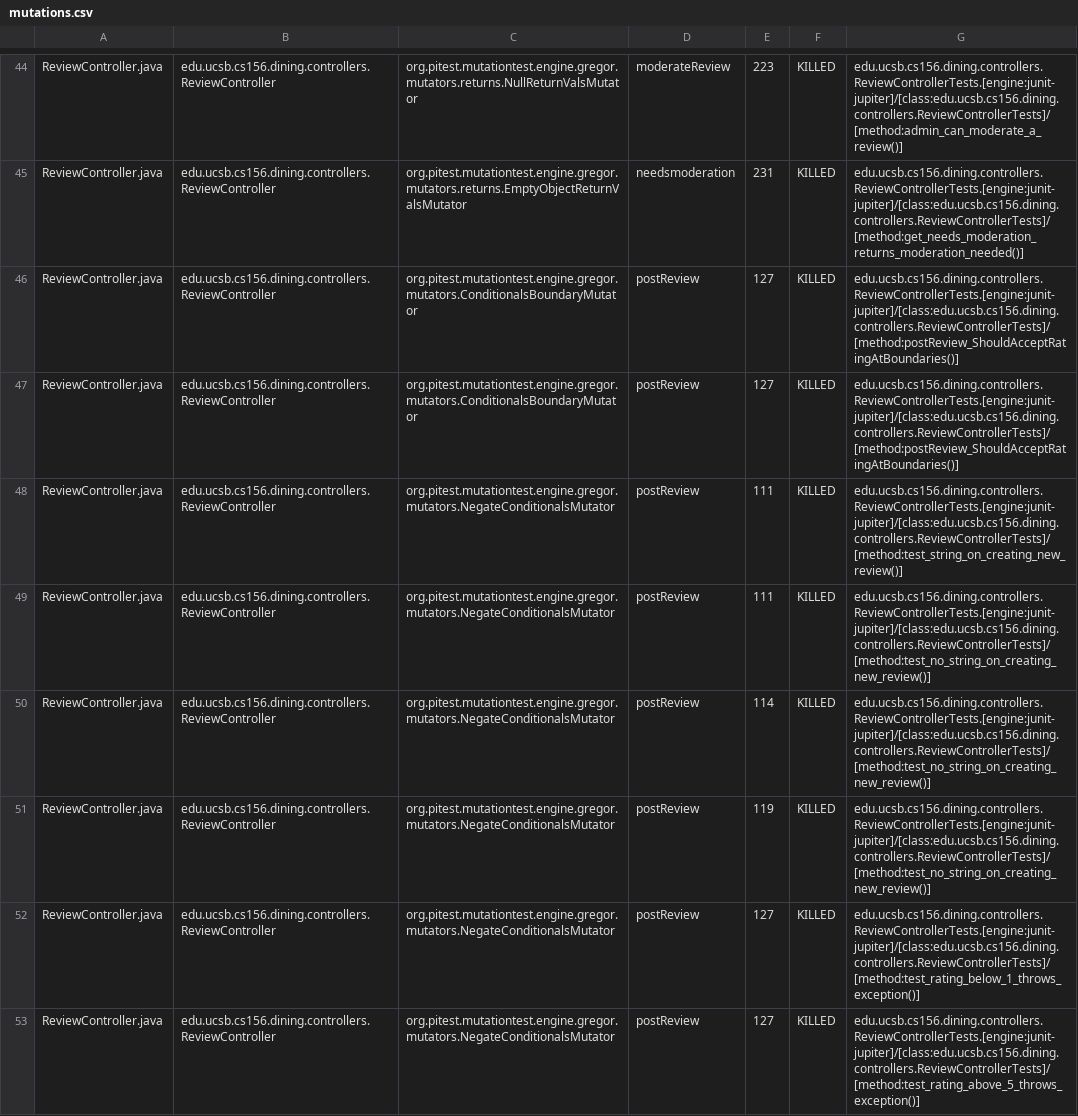
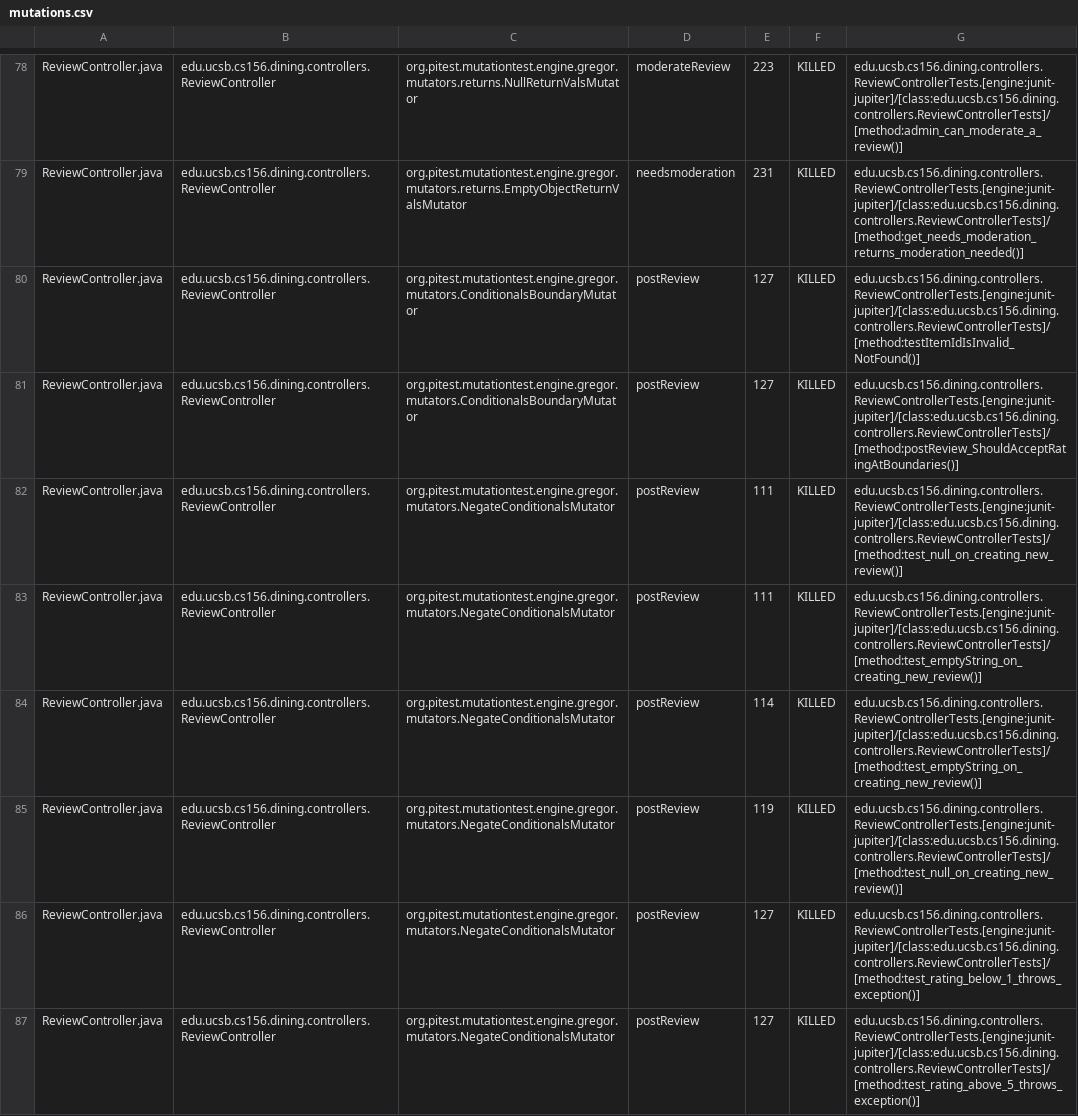
Before and after one commit to ucsb-cs156-s25/proj-dining-s25-06, a CSV file: pitest/mutations.csv, drawn as a sheet; only a part is shown, gaps mark what is left out; the diff covers the shown part only.

Commit message:
Deploying to gh-pages from @ ucsb-cs156-s25/proj-dining-s25-06@af44e1a047b0c66dc139a436fd570c018d6d55eb 🚀

```diff
--- a/pitest/mutations.csv
+++ b/pitest/mutations.csv
@@ -45,8 +79,8 @@ ReviewController.java,edu.ucsb.cs156.dining.controllers.ReviewController,org.pit
 ReviewController.java,edu.ucsb.cs156.dining.controllers.ReviewController,org.pitest.mutationtest.engine.gregor.mutators.returns.EmptyObjectReturnValsMutator,needsmoderation,231,KILLED,edu.ucsb.cs156.dining.controllers.ReviewControllerTests.[engine:junit-jupiter]/[class:edu.ucsb.cs156.dining.controllers.ReviewControllerTests]/[method:get_needs_moderation_returns_moderation_needed()]
+ReviewController.java,edu.ucsb.cs156.dining.controllers.ReviewController,org.pitest.mutationtest.engine.gregor.mutators.ConditionalsBoundaryMutator,postReview,127,KILLED,edu.ucsb.cs156.dining.controllers.ReviewControllerTests.[engine:junit-jupiter]/[class:edu.ucsb.cs156.dining.controllers.ReviewControllerTests]/[method:testItemIdIsInvalid_NotFound()]
 ReviewController.java,edu.ucsb.cs156.dining.controllers.ReviewController,org.pitest.mutationtest.engine.gregor.mutators.ConditionalsBoundaryMutator,postReview,127,KILLED,edu.ucsb.cs156.dining.controllers.ReviewControllerTests.[engine:junit-jupiter]/[class:edu.ucsb.cs156.dining.controllers.ReviewControllerTests]/[method:postReview_ShouldAcceptRatingAtBoundaries()]
-ReviewController.java,edu.ucsb.cs156.dining.controllers.ReviewController,org.pitest.mutationtest.engine.gregor.mutators.ConditionalsBoundaryMutator,postReview,127,KILLED,edu.ucsb.cs156.dining.controllers.ReviewControllerTests.[engine:junit-jupiter]/[class:edu.ucsb.cs156.dining.controllers.ReviewControllerTests]/[method:postReview_ShouldAcceptRatingAtBoundaries()]
-ReviewController.java,edu.ucsb.cs156.dining.controllers.ReviewController,org.pitest.mutationtest.engine.gregor.mutators.NegateConditionalsMutator,postReview,111,KILLED,edu.ucsb.cs156.dining.controllers.ReviewControllerTests.[engine:junit-jupiter]/[class:edu.ucsb.cs156.dining.controllers.ReviewControllerTests]/[method:test_string_on_creating_new_review()]
-ReviewController.java,edu.ucsb.cs156.dining.controllers.ReviewController,org.pitest.mutationtest.engine.gregor.mutators.NegateConditionalsMutator,postReview,111,KILLED,edu.ucsb.cs156.dining.controllers.ReviewControllerTests.[engine:junit-jupiter]/[class:edu.ucsb.cs156.dining.controllers.ReviewControllerTests]/[method:test_no_string_on_creating_new_review()]
-ReviewController.java,edu.ucsb.cs156.dining.controllers.ReviewController,org.pitest.mutationtest.engine.gregor.mutators.NegateConditionalsMutator,postReview,114,KILLED,edu.ucsb.cs156.dining.controllers.ReviewControllerTests.[engine:junit-jupiter]/[class:edu.ucsb.cs156.dining.controllers.ReviewControllerTests]/[method:test_no_string_on_creating_new_review()]
-ReviewController.java,edu.ucsb.cs156.dining.controllers.ReviewController,org.pitest.mutationtest.engine.gregor.mutators.NegateConditionalsMutator,postReview,119,KILLED,edu.ucsb.cs156.dining.controllers.ReviewControllerTests.[engine:junit-jupiter]/[class:edu.ucsb.cs156.dining.controllers.ReviewControllerTests]/[method:test_no_string_on_creating_new_review()]
+ReviewController.java,edu.ucsb.cs156.dining.controllers.ReviewController,org.pitest.mutationtest.engine.gregor.mutators.NegateConditionalsMutator,postReview,111,KILLED,edu.ucsb.cs156.dining.controllers.ReviewControllerTests.[engine:junit-jupiter]/[class:edu.ucsb.cs156.dining.controllers.ReviewControllerTests]/[method:test_null_on_creating_new_review()]
+ReviewController.java,edu.ucsb.cs156.dining.controllers.ReviewController,org.pitest.mutationtest.engine.gregor.mutators.NegateConditionalsMutator,postReview,111,KILLED,edu.ucsb.cs156.dining.controllers.ReviewControllerTests.[engine:junit-jupiter]/[class:edu.ucsb.cs156.dining.controllers.ReviewControllerTests]/[method:test_emptyString_on_creating_new_review()]
+ReviewController.java,edu.ucsb.cs156.dining.controllers.ReviewController,org.pitest.mutationtest.engine.gregor.mutators.NegateConditionalsMutator,postReview,114,KILLED,edu.ucsb.cs156.dining.controllers.ReviewControllerTests.[engine:junit-jupiter]/[class:edu.ucsb.cs156.dining.controllers.ReviewControllerTests]/[method:test_emptyString_on_creating_new_review()]
+ReviewController.java,edu.ucsb.cs156.dining.controllers.ReviewController,org.pitest.mutationtest.engine.gregor.mutators.NegateConditionalsMutator,postReview,119,KILLED,edu.ucsb.cs156.dining.controllers.ReviewControllerTests.[engine:junit-jupiter]/[class:edu.ucsb.cs156.dining.controllers.ReviewControllerTests]/[method:test_null_on_creating_new_review()]
 ReviewController.java,edu.ucsb.cs156.dining.controllers.ReviewController,org.pitest.mutationtest.engine.gregor.mutators.NegateConditionalsMutator,postReview,127,KILLED,edu.ucsb.cs156.dining.controllers.ReviewControllerTests.[engine:junit-jupiter]/[class:edu.ucsb.cs156.dining.controllers.ReviewControllerTests]/[method:test_rating_below_1_throws_exception()]
```
Also changed, not shown: 12 added rows, 4 removed rows, 30 moved rows and 32 edited cells elsewhere in this file, 20 other files.
